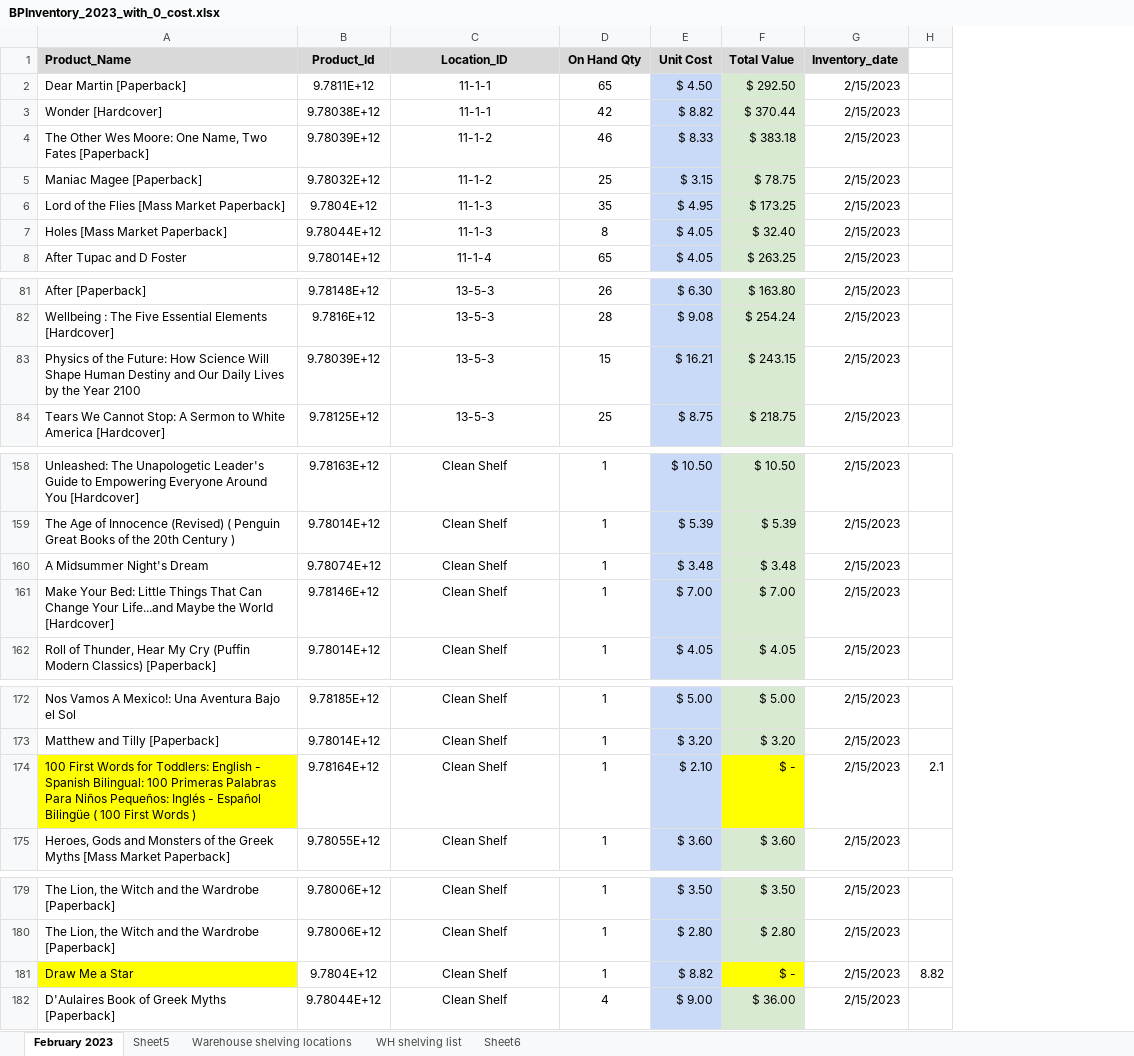
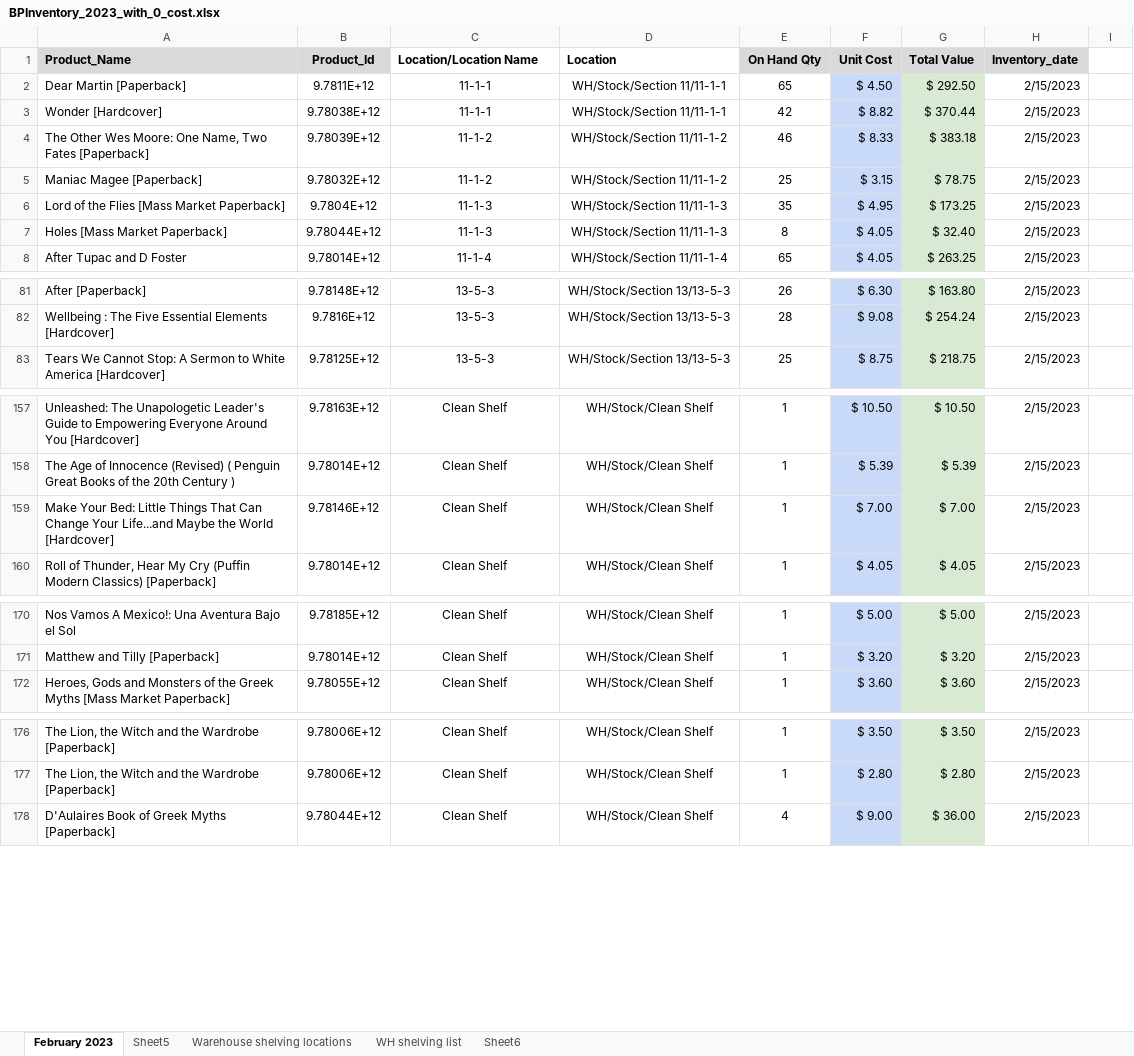
Before and after one commit to Vassy/BookPal, an Excel workbook: bista_script/sheet/BPInventory_2023_with_0_cost.xlsx, sheet February 2023, drawn as a sheet; only a part is shown, gaps mark what is left out; values as stored, in another font and other column widths than the file's, no borders; removed rows and columns are numbered as before the commit, all else as after; the diff covers the shown part only; the diff names each change by its address in the sheet, - before the commit and + after, or states it on an @@ line.

```diff
--- a/bista_script/sheet/BPInventory_2023_with_0_cost.xlsx (sheet February 2023)
+++ b/bista_script/sheet/BPInventory_2023_with_0_cost.xlsx (sheet February 2023)
+column D (Location), rows 2-8: WH/Stock/Section 11/11-1-1 | WH/Stock/Section 11/11-1-1 | WH/Stock/Section 11/11-1-2 | WH/Stock/Section 11/11-1-2 | WH/Stock/Section 11/11-1-3 | WH/Stock/Section 11/11-1-3 | WH/Stock/Section 11/11-1-4; rows 81-83: all WH/Stock/Section 13/13-5-3; rows 157-160: all WH/Stock/Clean Shelf; rows 170-172: all WH/Stock/Clean Shelf; rows 176-178: all WH/Stock/Clean Shelf
-C1: Location_ID
+C1: Location/Location Name
@@ C1 fill: #D9D9D9 → none, alignment: center → left @@
-row 83: Physics of the Future: How Science Will Shape Human Destiny and Our Daily Lives by the Year 2100 | 9.78039E+12 | 13-5-3 | 15 | $ 16.21 | $ 243.15 | 2/15/2023
-row 160: A Midsummer Night's Dream | 9.78074E+12 | Clean Shelf | 1 | $ 3.48 | $ 3.48 | 2/15/2023
-row 174: 100 First Words for Toddlers: English - Spanish Bilingual: 100 Primeras Palabras Para Niños Pequeños: Inglés - Español Bilingüe ( 100 First Words ) | 9.78164E+12 | Clean Shelf | 1 | $ 2.10 | $ - | 2/15/2023 | 2.1
-row 181: Draw Me a Star | 9.7804E+12 | Clean Shelf | 1 | $ 8.82 | $ - | 2/15/2023 | 8.82
```
Also changed, not shown: 1 removed row and 1 edited cell elsewhere in this sheet, formulas that keep their value, 2 other files.
